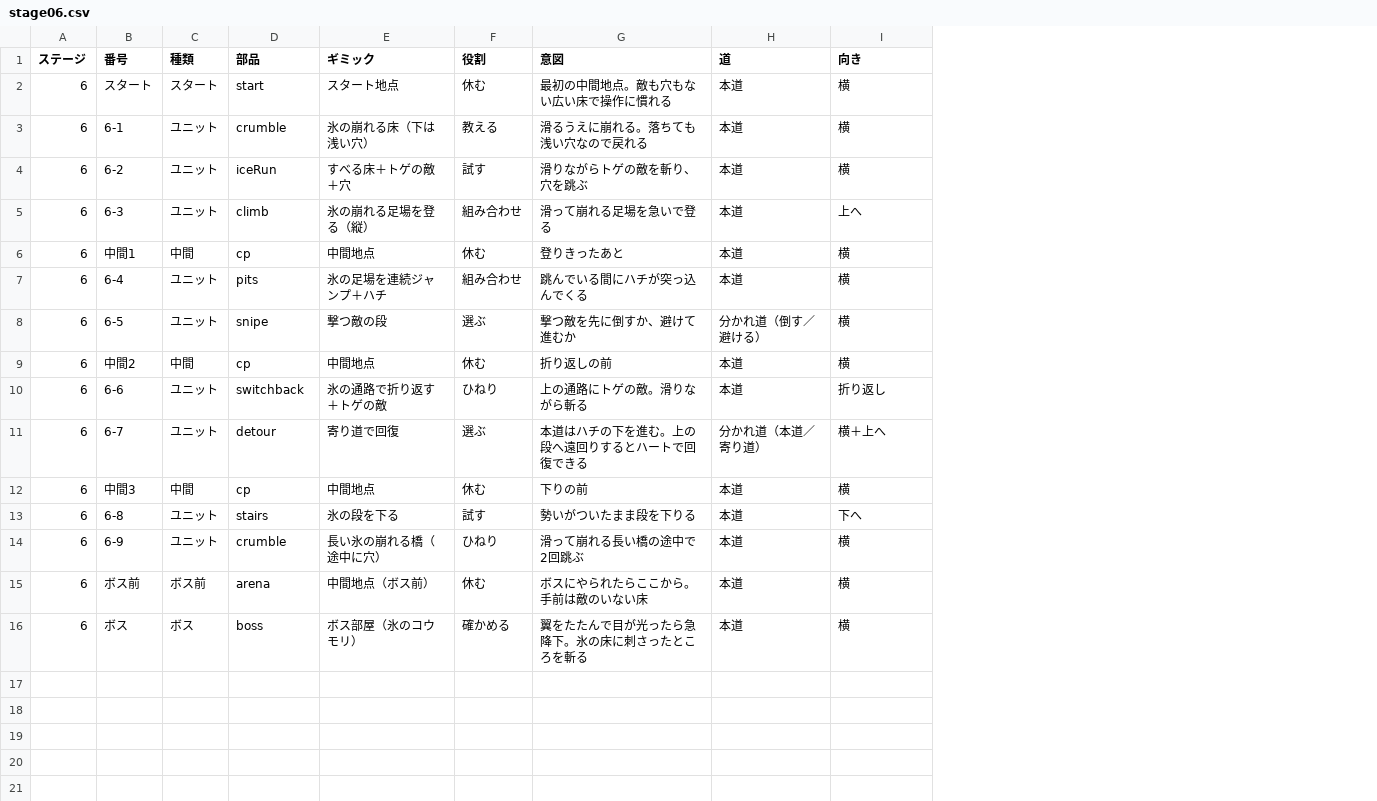
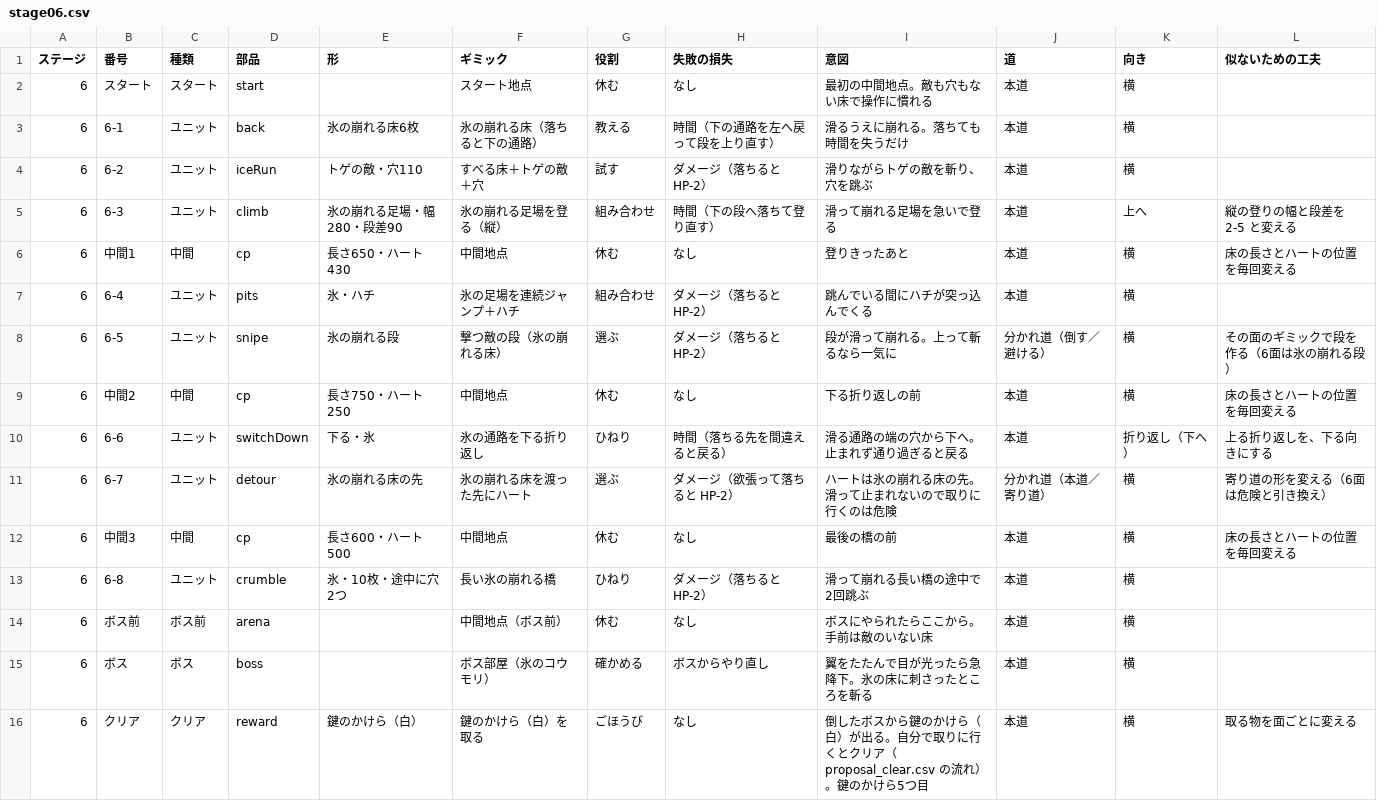
Before and after one commit to RH-REP/sidescroller, a CSV file: stages/stage06.csv, drawn as a sheet; removed rows and columns are numbered as before the commit, all else as after; the diff names each change by its address in the sheet, - before the commit and + after, or states it on an @@ line.

```diff
--- a/stages/stage06.csv
+++ b/stages/stage06.csv
+column E (形), rows 3-13: 氷の崩れる床6枚 | トゲの敵・穴110 | 氷の崩れる足場・幅280・段差90 | 長さ650・ハート430 | 氷・ハチ | 氷の崩れる段 | 長さ750・ハート250 | 下る・氷 | 氷の崩れる床の先 | 長さ600・ハート500 | 氷・10枚・途中に穴2つ
+column H (失敗の損失), rows 2-15: なし | 時間（下の通路を左へ戻って段を上り直す） | ダメージ（落ちると HP-2） | 時間（下の段へ落ちて登り直す） | なし | ダメージ（落ちると HP-2） | ダメージ（落ちると HP-2） | なし | 時間（落ちる先を間違えると戻る） | ダメージ（欲張って落ちると HP-2） | なし | ダメージ（落ちると HP-2） | なし | ボスからやり直し
+column L (似ないための工夫), rows 5-12: 縦の登りの幅と段差を 2-5 と変える | 床の長さとハートの位置を毎回変える |  | その面のギミックで段を作る（6面は氷の崩れる段） | 床の長さとハートの位置を毎回変える | 上る折り返しを、下る向きにする | 寄り道の形を変える（6面は危険と引き換え） | 床の長さとハートの位置を毎回変える
-I2 (意図): 最初の中間地点。敵も穴もない広い床で操作に慣れる
+I2 (意図): 最初の中間地点。敵も穴もない床で操作に慣れる
-D3 (部品): crumble
+D3 (部品): back
-F3 (ギミック): 氷の崩れる床（下は浅い穴）
+F3 (ギミック): 氷の崩れる床（落ちると下の通路）
-I3 (意図): 滑るうえに崩れる。落ちても浅い穴なので戻れる
+I3 (意図): 滑るうえに崩れる。落ちても時間を失うだけ
-F8 (ギミック): 撃つ敵の段
+F8 (ギミック): 撃つ敵の段（氷の崩れる床）
-I8 (意図): 撃つ敵を先に倒すか、避けて進むか
+I8 (意図): 段が滑って崩れる。上って斬るなら一気に
-I9 (意図): 折り返しの前
+I9 (意図): 下る折り返しの前
-D10 (部品): switchback
+D10 (部品): switchDown
-F10 (ギミック): 氷の通路で折り返す＋トゲの敵
+F10 (ギミック): 氷の通路を下る折り返し
-I10 (意図): 上の通路にトゲの敵。滑りながら斬る
+I10 (意図): 滑る通路の端の穴から下へ。止まれず通り過ぎると戻る
-K10 (向き): 折り返し
+K10 (向き): 折り返し（下へ）
-F11 (ギミック): 寄り道で回復
+F11 (ギミック): 氷の崩れる床を渡った先にハート
-I11 (意図): 本道はハチの下を進む。上の段へ遠回りするとハートで回復できる
+I11 (意図): ハートは氷の崩れる床の先。滑って止まれないので取りに行くのは危険
-K11 (向き): 横＋上へ
+K11 (向き): 横
-I12 (意図): 下りの前
+I12 (意図): 最後の橋の前
-D13 (部品): stairs
+D13 (部品): crumble
-F13 (ギミック): 氷の段を下る
+F13 (ギミック): 長い氷の崩れる橋
-G13 (役割): 試す
+G13 (役割): ひねり
-I13 (意図): 勢いがついたまま段を下りる
+I13 (意図): 滑って崩れる長い橋の途中で2回跳ぶ
-K13 (向き): 下へ
+K13 (向き): 横
-row 14: 6 | 6-9 | ユニット | crumble | 長い氷の崩れる橋（途中に穴） | ひねり | 滑って崩れる長い橋の途中で2回跳ぶ | 本道 | 横
+row 16: 6 | クリア | クリア | reward | 鍵のかけら（白） | 鍵のかけら（白）を取る | ごほうび | なし | 倒したボスから鍵のかけら（白）が出る。自分で取りに行くとクリア（proposal_clear.csv の流れ）。鍵のかけら5つ目 | 本道 | 横 | 取る物を面ごとに変える
```
Also changed, not shown: stages/stage05.csv, stages/stage07.csv, 24 other files.
